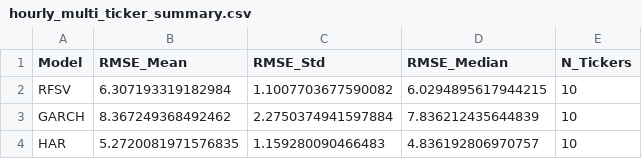
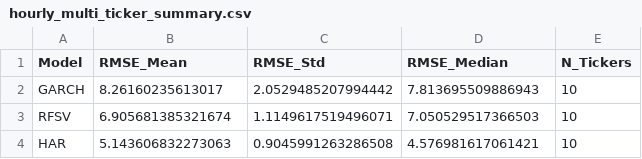
Before and after one commit to simonepsn/rough-vol, a CSV file: forecast_results/hourly_multi_ticker_summary.csv, drawn as a sheet.

```diff
--- a/forecast_results/hourly_multi_ticker_summary.csv
+++ b/forecast_results/hourly_multi_ticker_summary.csv
@@ -1,4 +1,4 @@
 Model,RMSE_Mean,RMSE_Std,RMSE_Median,N_Tickers
-RFSV,6.307193319182984,1.1007703677590082,6.0294895617944215,10
-GARCH,8.367249368492462,2.2750374941597884,7.836212435644839,10
-HAR,5.2720081971576835,1.159280090466483,4.836192806970757,10
+GARCH,8.26160235613017,2.0529485207994442,7.813695509886943,10
+RFSV,6.905681385321674,1.1149617519496071,7.050529517366503,10
+HAR,5.143606832273063,0.9045991263286508,4.576981617061421,10
```
Also changed, not shown: forecast_results/daily_multi_ticker_summary.csv, forecast_results/individual_ticker_results_5min.csv, 21 other files.
